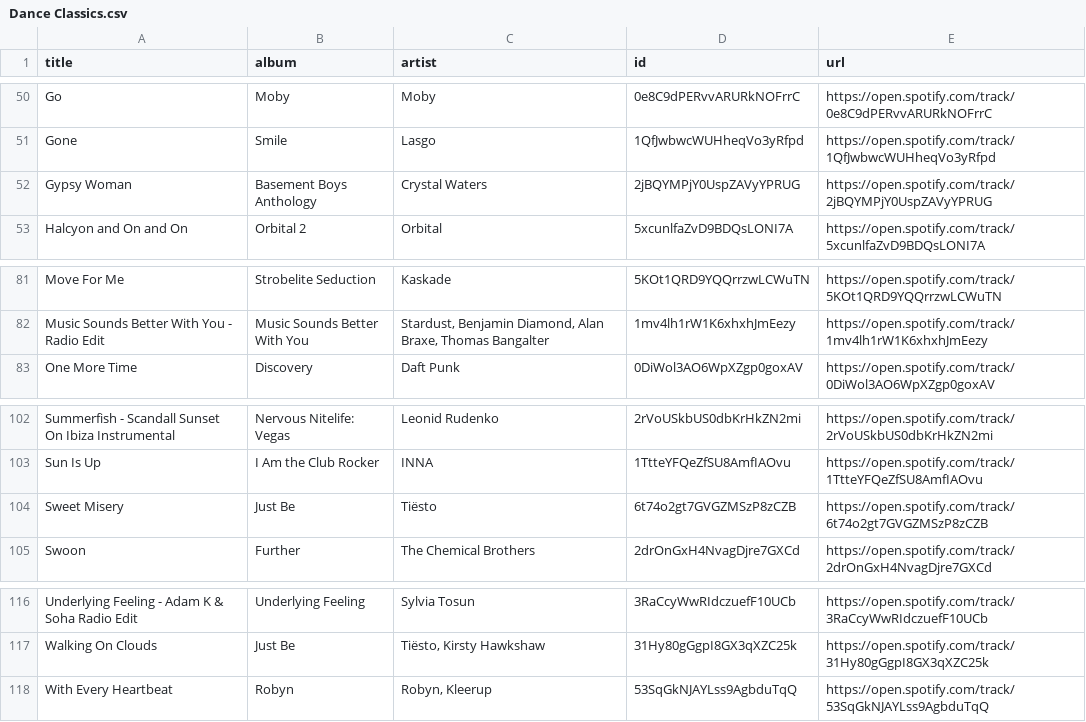
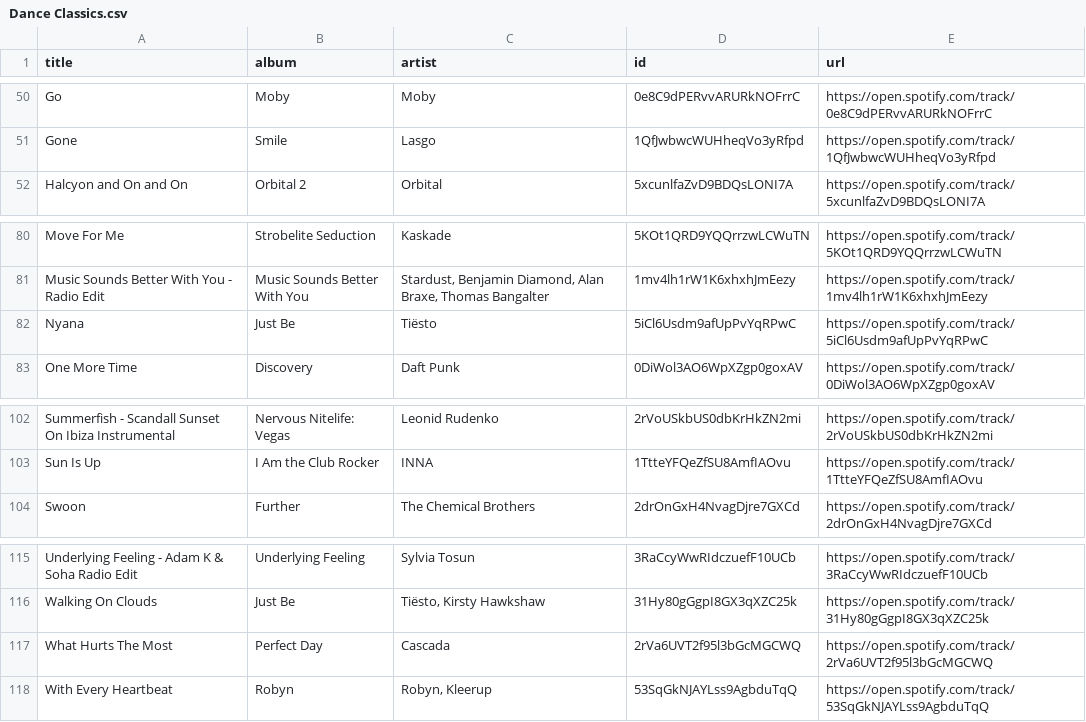
Before and after one commit to unex/dews_beats, a CSV file: playlists/Dance Classics.csv, drawn as a sheet; only a part is shown, gaps mark what is left out.

```diff
--- a/playlists/Dance Classics.csv
+++ b/playlists/Dance Classics.csv
@@ -51,3 +51,2 @@ Go,Moby,Moby,0e8C9dPERvvARURkNOFrrC,https://open.spotify.com/track/0e8C9dPERvvAR
 Gone,Smile,Lasgo,1QfJwbwcWUHheqVo3yRfpd,https://open.spotify.com/track/1QfJwbwcWUHheqVo3yRfpd
-Gypsy Woman,Basement Boys Anthology,Crystal Waters,2jBQYMPjY0UspZAVyYPRUG,https://open.spotify.com/track/2jBQYMPjY0UspZAVyYPRUG
 Halcyon and On and On,Orbital 2,Orbital,5xcunlfaZvD9BDQsLONI7A,https://open.spotify.com/track/5xcunlfaZvD9BDQsLONI7A
@@ -82,2 +81,3 @@ Move For Me,Strobelite Seduction,Kaskade,5KOt1QRD9YQQrrzwLCWuTN,https://open.spo
 Music Sounds Better With You - Radio Edit,Music Sounds Better With You,"Stardust, Benjamin Diamond, Alan Braxe, Thomas Bangalter",1mv4lh1rW1K6xhxhJmEezy,https://open.spotify.com/track/1mv4lh1rW1K6xhxhJmEezy
+Nyana,Just Be,Tiësto,5iCl6Usdm9afUpPvYqRPwC,https://open.spotify.com/track/5iCl6Usdm9afUpPvYqRPwC
 One More Time,Discovery,Daft Punk,0DiWol3AO6WpXZgp0goxAV,https://open.spotify.com/track/0DiWol3AO6WpXZgp0goxAV
@@ -103,3 +103,2 @@ Summerfish - Scandall Sunset On Ibiza Instrumental,Nervous Nitelife: Vegas,Leoni
 Sun Is Up,I Am the Club Rocker,INNA,1TtteYFQeZfSU8AmfIAOvu,https://open.spotify.com/track/1TtteYFQeZfSU8AmfIAOvu
-Sweet Misery,Just Be,Tiësto,6t74o2gt7GVGZMSzP8zCZB,https://open.spotify.com/track/6t74o2gt7GVGZMSzP8zCZB
 Swoon,Further,The Chemical Brothers,2drOnGxH4NvagDjre7GXCd,https://open.spotify.com/track/2drOnGxH4NvagDjre7GXCd
@@ -117,2 +116,3 @@ Underlying Feeling - Adam K & Soha Radio Edit,Underlying Feeling,Sylvia Tosun,3R
 Walking On Clouds,Just Be,"Tiësto, Kirsty Hawkshaw",31Hy80gGgpI8GX3qXZC25k,https://open.spotify.com/track/31Hy80gGgpI8GX3qXZC25k
+What Hurts The Most,Perfect Day,Cascada,2rVa6UVT2f95l3bGcMGCWQ,https://open.spotify.com/track/2rVa6UVT2f95l3bGcMGCWQ
 With Every Heartbeat,Robyn,"Robyn, Kleerup",53SqGkNJAYLss9AgbduTqQ,https://open.spotify.com/track/53SqGkNJAYLss9AgbduTqQ
```
Also changed, not shown: Saved Songs.csv, playlists/Chill Tracks.csv, 4 other files.
